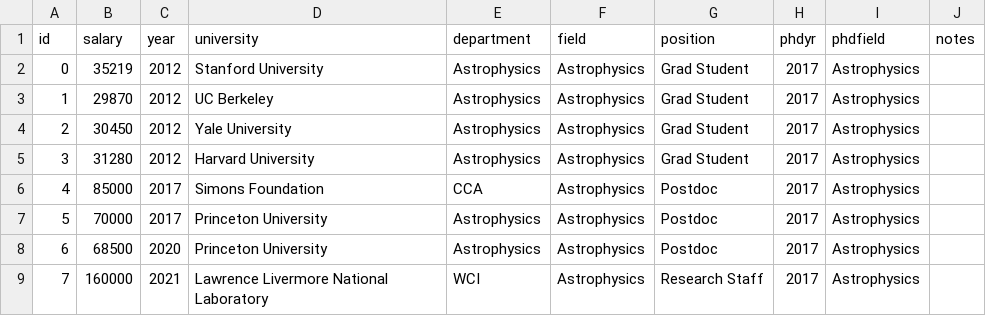
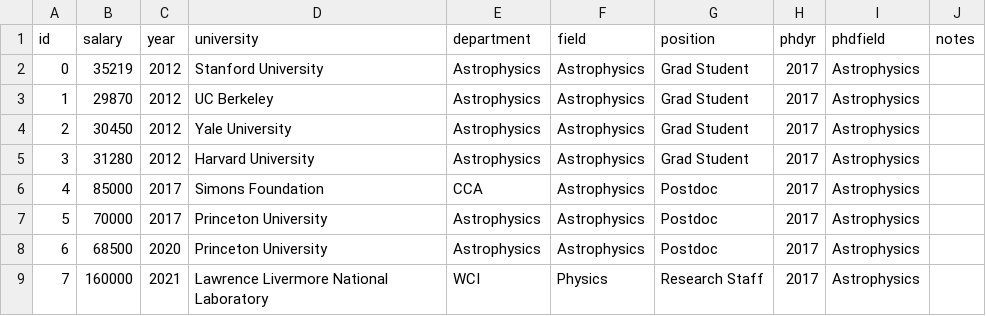
Before and after one commit to academicsalaries/academicsalaries.github.io, a CSV file: salaries.csv, drawn as a sheet.

```diff
--- a/salaries.csv
+++ b/salaries.csv
@@ -8,2 +8,2 @@ id,salary,year,university,department,field,position,phdyr,phdfield,notes
 6,68500,2020,Princeton University,Astrophysics,Astrophysics,Postdoc,2017,Astrophysics,
-7,160000,2021,Lawrence Livermore National Laboratory,WCI,Astrophysics,Research Staff,2017,Astrophysics,
+7,160000,2021,Lawrence Livermore National Laboratory,WCI,Physics,Research Staff,2017,Astrophysics,
```
Also changed, not shown: 4 other files.
